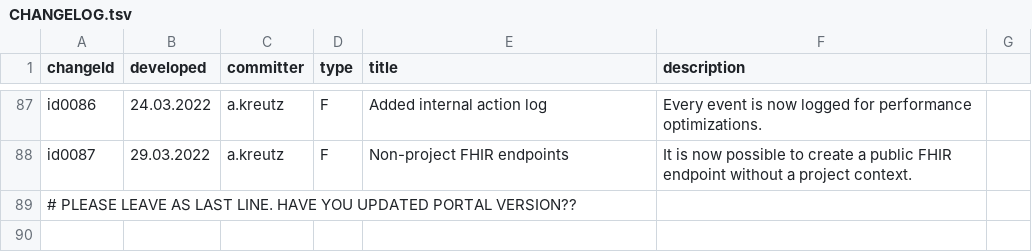
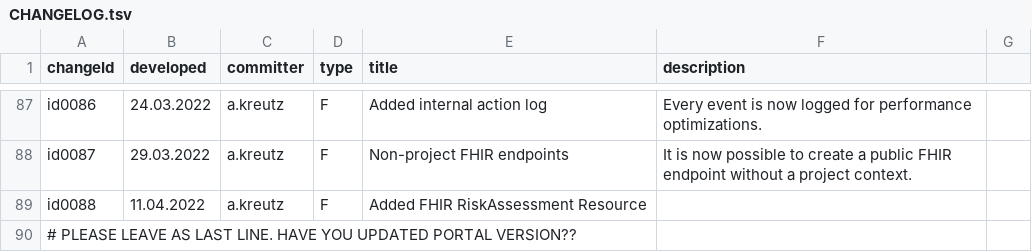
Before and after one commit to MIDATAcooperative/open-midata-server, a TSV file: CHANGELOG.tsv, drawn as a sheet; only a part is shown, gaps mark what is left out.

Commit message:
add implementation for RiskAssessment resource

```diff
--- a/CHANGELOG.tsv
+++ b/CHANGELOG.tsv
@@ -88,2 +88,3 @@ id0086	24.03.2022	a.kreutz	F	Added internal action log	Every event is now logged
 id0087	29.03.2022	a.kreutz	F	Non-project FHIR endpoints	It is now possible to create a public FHIR endpoint without a project context.
+id0088	11.04.2022	a.kreutz	F	Added FHIR RiskAssessment Resource
 # PLEASE LEAVE AS LAST LINE. HAVE YOU UPDATED PORTAL VERSION??
```
Also changed, not shown: 4 other files.
